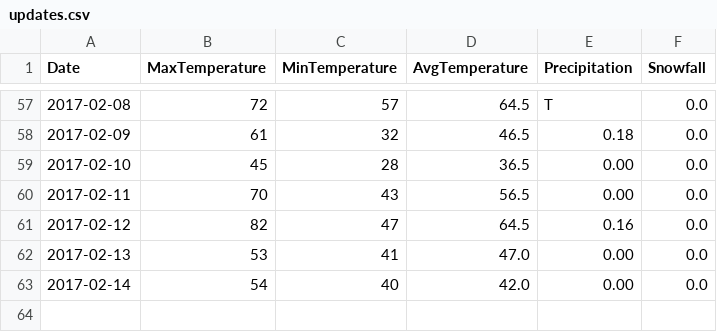
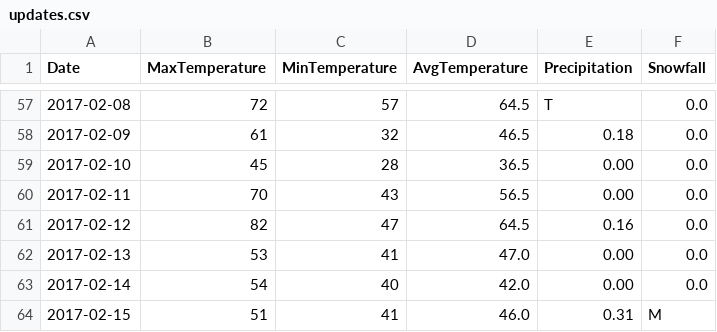
Before and after one commit to verumsolum/orf_weather, a CSV file: orfwx/data-raw/updates.csv, drawn as a sheet; only a part is shown, gaps mark what is left out; the diff names each change by its address in the sheet, - before the commit and + after, or states it on an @@ line.

Commit message:
Add Wednesday's observations

```diff
--- a/orfwx/data-raw/updates.csv
+++ b/orfwx/data-raw/updates.csv
+row 64: 2017-02-15 | 51 | 41 | 46.0 | 0.31 | M
```
